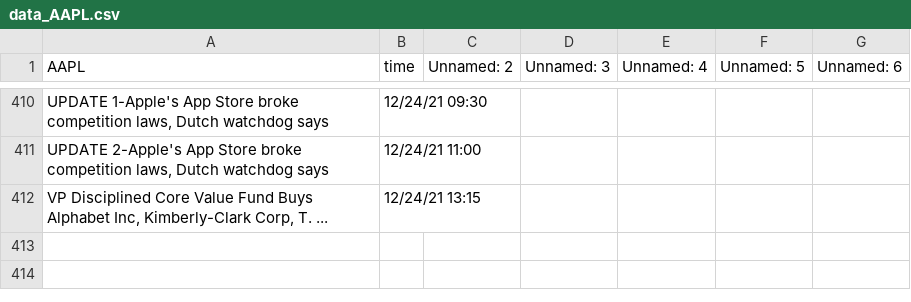
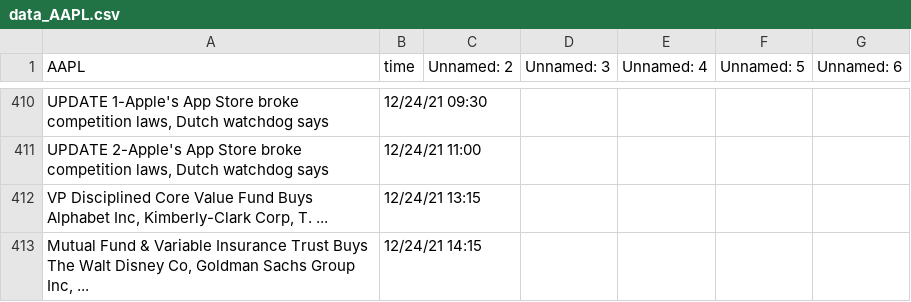
Before and after one commit to SophieLiuYQ/HeterogeneousComputing, a CSV file: data_AAPL.csv, drawn as a sheet; only a part is shown, gaps mark what is left out; the diff names each change by its address in the sheet, - before the commit and + after, or states it on an @@ line.

```diff
--- a/data_AAPL.csv
+++ b/data_AAPL.csv
+row 413: Mutual Fund & Variable Insurance Trust Buys The Walt Disney Co, Goldman Sachs Group Inc, ... | 12/24/21 14:15
```
Also changed, not shown: data_MSFT.csv, price_AAPL.csv, 7 other files.
